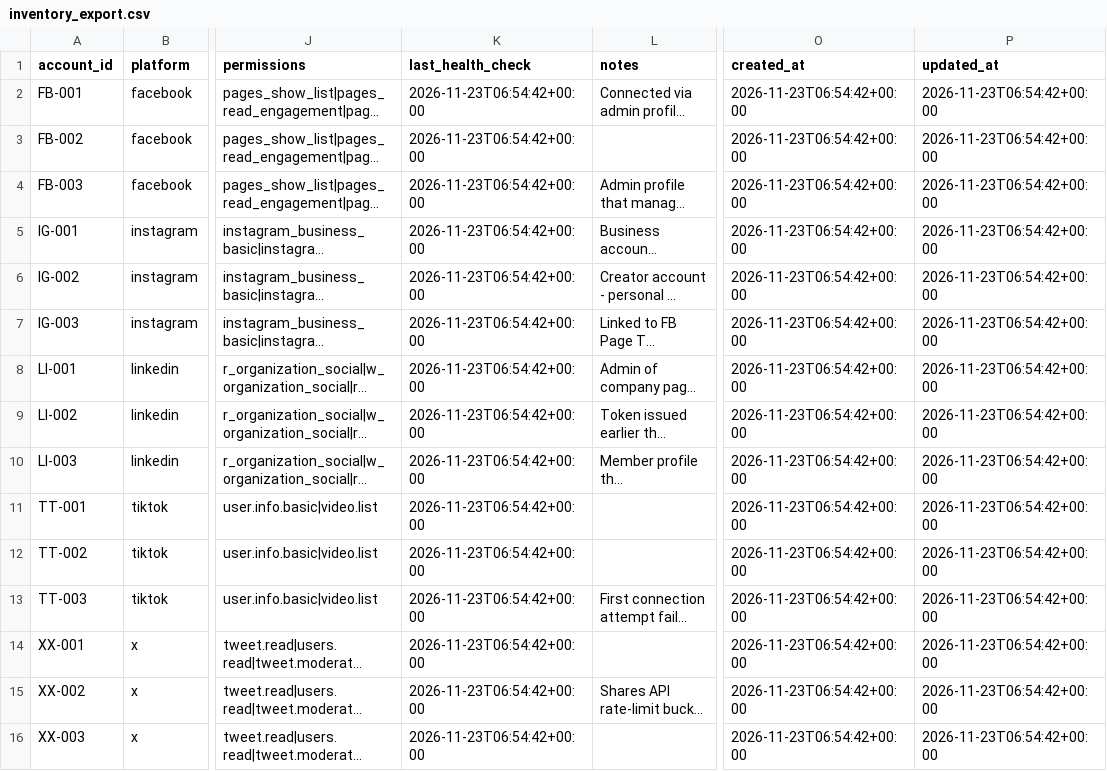
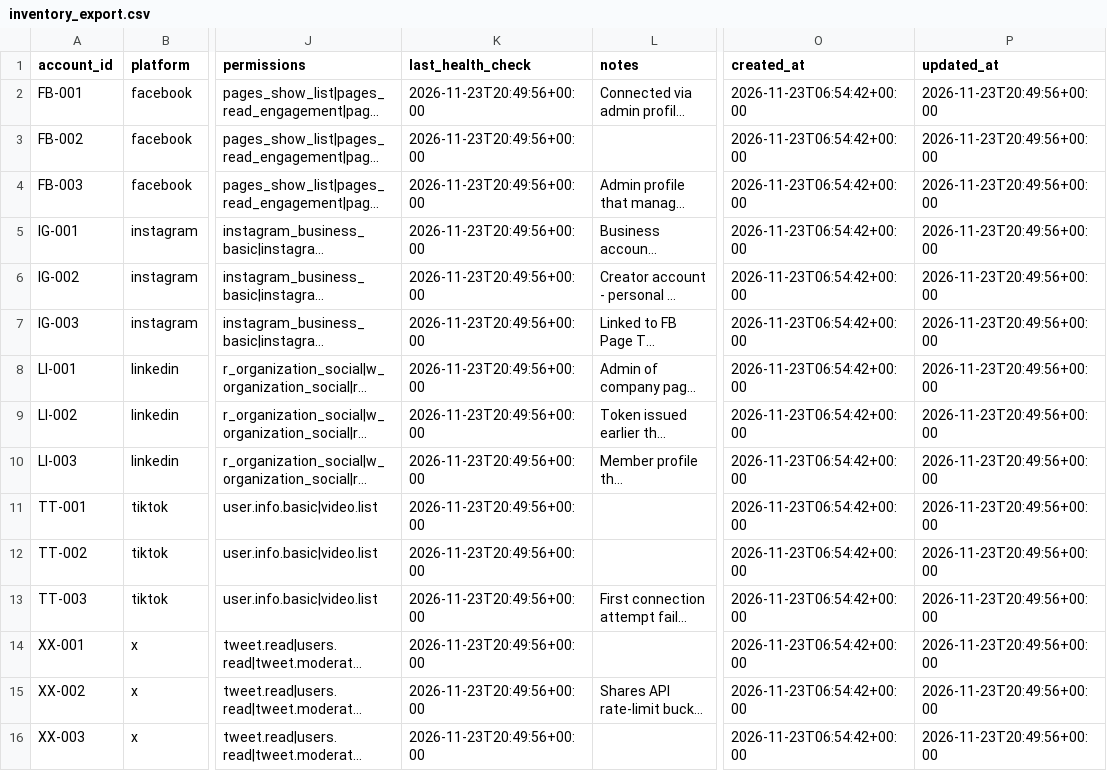
Before and after one commit to THErealARETE/SpikerzQASolution, a CSV file: reports/export/inventory_export.csv, drawn as a sheet; only a part is shown, gaps mark what is left out; long unchanged cells end in …; the diff names each change by its address in the sheet, - before the commit and + after, or states it on an @@ line.

```diff
--- a/reports/export/inventory_export.csv
+++ b/reports/export/inventory_export.csv
-K2:K16 (last_health_check): 2026-11-23T06:54:42+00:00
+K2:K16 (last_health_check): 2026-11-23T20:49:56+00:00
-P2:P16 (updated_at): 2026-11-23T06:54:42+00:00
+P2:P16 (updated_at): 2026-11-23T20:49:56+00:00
```
Also changed, not shown: reports/daily/2026-11-23.csv, 5 other files.
